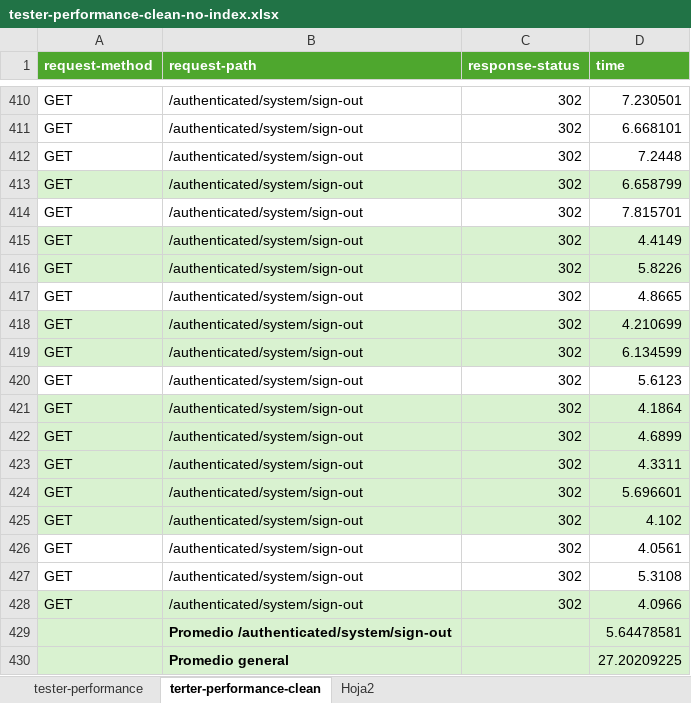
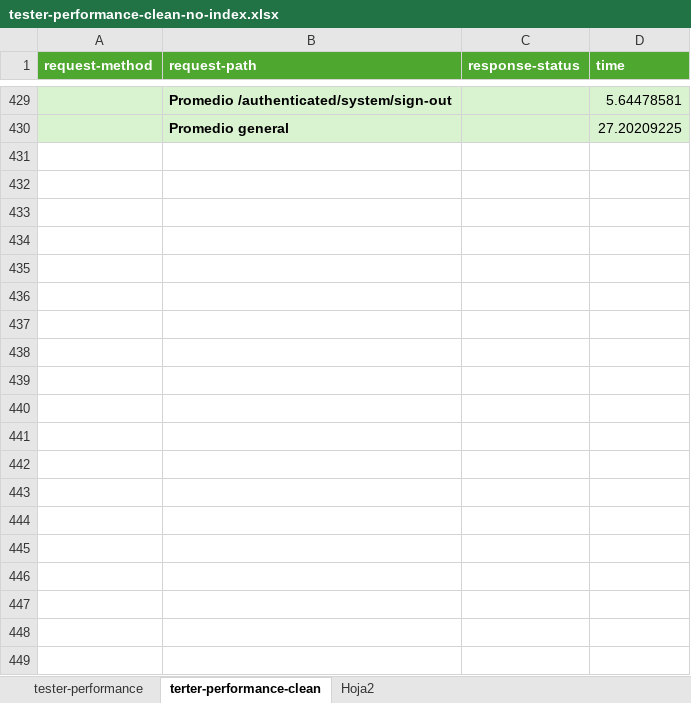
Before and after one commit to aaronma300604/DP2-C01-31, an Excel workbook: reports/Student #1/tester-performance-clean-no-index.xlsx, sheet terter-performance-clean, drawn as a sheet; only a part is shown, gaps mark what is left out; values as stored, in another font and other column widths than the file's, no borders; charts and pictures not drawn; the diff covers the shown part only; the diff names each change by its address in the sheet, - before the commit and + after, or states it on an @@ line.

```diff
--- a/reports/Student #1/tester-performance-clean-no-index.xlsx (sheet terter-performance-clean)
+++ b/reports/Student #1/tester-performance-clean-no-index.xlsx (sheet terter-performance-clean)
@@ row 410 hidden: GET | /authenticated/system/sign-out | 302 | 7.230501 @@
@@ row 411 hidden: GET | /authenticated/system/sign-out | 302 | 6.668101 @@
@@ row 412 hidden: GET | /authenticated/system/sign-out | 302 | 7.2448 @@
@@ row 413 hidden: GET | /authenticated/system/sign-out | 302 | 6.658799 @@
@@ row 414 hidden: GET | /authenticated/system/sign-out | 302 | 7.815701 @@
@@ row 415 hidden: GET | /authenticated/system/sign-out | 302 | 4.4149 @@
@@ row 416 hidden: GET | /authenticated/system/sign-out | 302 | 5.8226 @@
@@ row 417 hidden: GET | /authenticated/system/sign-out | 302 | 4.8665 @@
@@ row 418 hidden: GET | /authenticated/system/sign-out | 302 | 4.210699 @@
@@ row 419 hidden: GET | /authenticated/system/sign-out | 302 | 6.134599 @@
@@ row 420 hidden: GET | /authenticated/system/sign-out | 302 | 5.6123 @@
@@ row 421 hidden: GET | /authenticated/system/sign-out | 302 | 4.1864 @@
@@ row 422 hidden: GET | /authenticated/system/sign-out | 302 | 4.6899 @@
@@ row 423 hidden: GET | /authenticated/system/sign-out | 302 | 4.3311 @@
@@ row 424 hidden: GET | /authenticated/system/sign-out | 302 | 5.696601 @@
@@ row 425 hidden: GET | /authenticated/system/sign-out | 302 | 4.102 @@
@@ row 426 hidden: GET | /authenticated/system/sign-out | 302 | 4.0561 @@
@@ row 427 hidden: GET | /authenticated/system/sign-out | 302 | 5.3108 @@
@@ row 428 hidden: GET | /authenticated/system/sign-out | 302 | 4.0966 @@
```
Also changed, not shown: 393 hidden or unhidden rows elsewhere in this sheet, charts or pictures, reports/Student #1/tester-performance-clean-index.xlsx, 3 other files.
